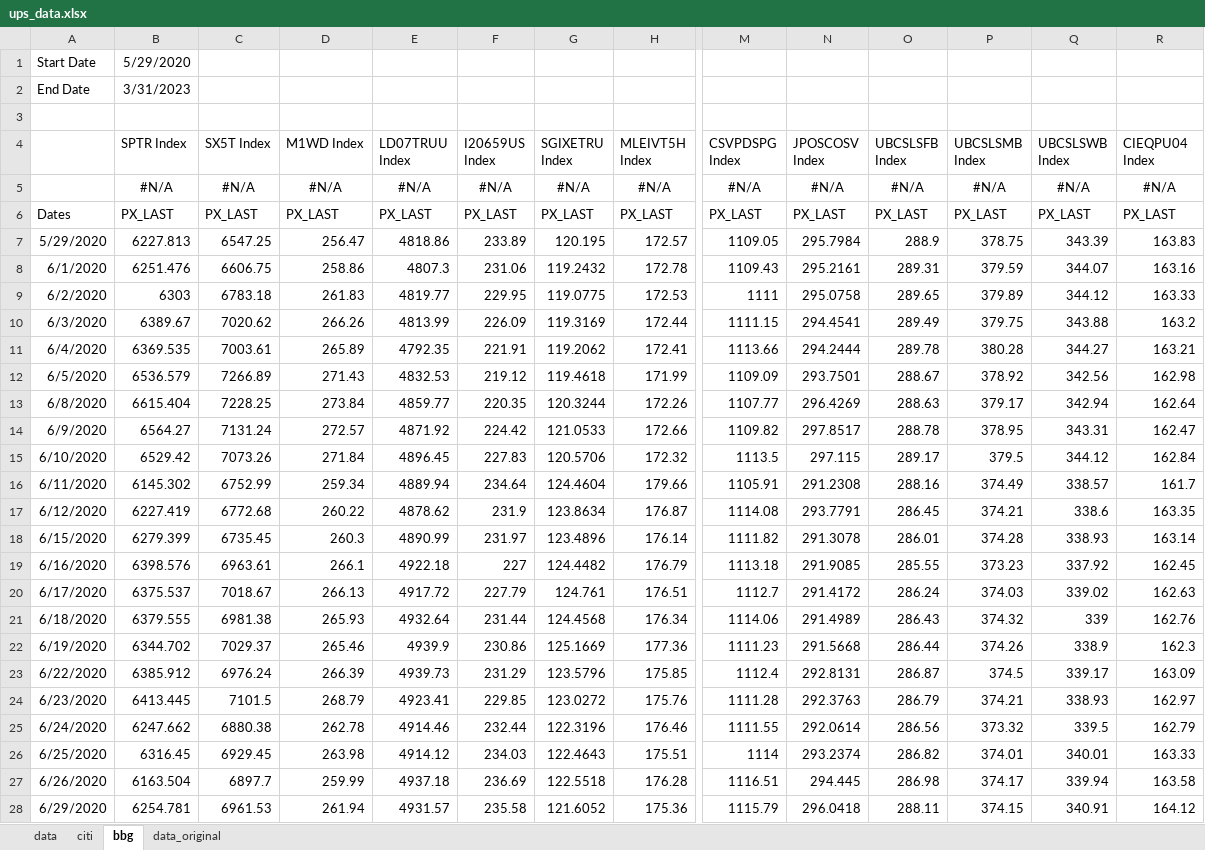
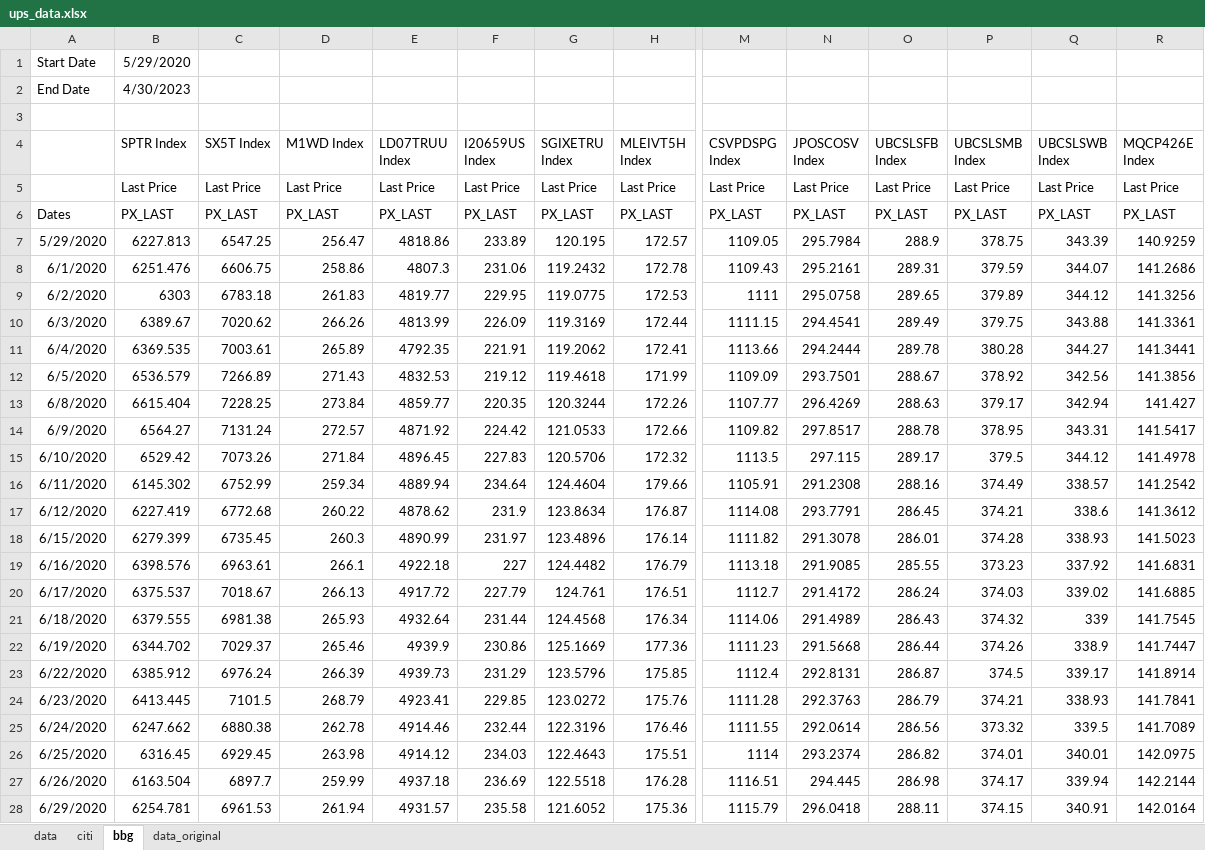
Before and after one commit to pforjoeUPS/RMP, an Excel workbook: EquityHedging/data/update_strats/ups_data.xlsx, sheet bbg, drawn as a sheet; only a part is shown, gaps mark what is left out; values as stored, in another font and other column widths than the file's, no borders; removed rows and columns are numbered as before the commit, all else as after; rows hold the shown columns only; the diff covers the shown part only; the diff names each change by its address in the sheet, - before the commit and + after, or states it on an @@ line.

```diff
--- a/EquityHedging/data/update_strats/ups_data.xlsx (sheet bbg)
+++ b/EquityHedging/data/update_strats/ups_data.xlsx (sheet bbg)
-B2 (SPTR Index): 3/31/2023
+B2 (SPTR Index): 4/30/2023
-R4: CIEQPU04 Index
+R4: MQCP426E Index
-row 5:  | #N/A | #N/A | #N/A | #N/A | #N/A | #N/A | #N/A | #N/A | #N/A | #N/A | #N/A | #N/A | #N/A
+row 5:  | Last Price | Last Price | Last Price | Last Price | Last Price | Last Price | Last Price | Last Price | Last Price | Last Price | Last Price | Last Price | Last Price
-R7 (MQCP426E Index): 163.83
+R7 (MQCP426E Index): 140.9259
-R8 (MQCP426E Index): 163.16
+R8 (MQCP426E Index): 141.2686
-R9 (MQCP426E Index): 163.33
+R9 (MQCP426E Index): 141.3256
-R10 (MQCP426E Index): 163.2
+R10 (MQCP426E Index): 141.3361
-R11 (MQCP426E Index): 163.21
+R11 (MQCP426E Index): 141.3441
-R12 (MQCP426E Index): 162.98
+R12 (MQCP426E Index): 141.3856
-R13 (MQCP426E Index): 162.64
+R13 (MQCP426E Index): 141.427
-R14 (MQCP426E Index): 162.47
+R14 (MQCP426E Index): 141.5417
-R15 (MQCP426E Index): 162.84
+R15 (MQCP426E Index): 141.4978
-R16 (MQCP426E Index): 161.7
+R16 (MQCP426E Index): 141.2542
-R17 (MQCP426E Index): 163.35
+R17 (MQCP426E Index): 141.3612
-R18 (MQCP426E Index): 163.14
+R18 (MQCP426E Index): 141.5023
-R19 (MQCP426E Index): 162.45
+R19 (MQCP426E Index): 141.6831
-R20 (MQCP426E Index): 162.63
+R20 (MQCP426E Index): 141.6885
-R21 (MQCP426E Index): 162.76
+R21 (MQCP426E Index): 141.7545
-R22 (MQCP426E Index): 162.3
+R22 (MQCP426E Index): 141.7447
-R23 (MQCP426E Index): 163.09
+R23 (MQCP426E Index): 141.8914
-R24 (MQCP426E Index): 162.97
+R24 (MQCP426E Index): 141.7841
-R25 (MQCP426E Index): 162.79
+R25 (MQCP426E Index): 141.7089
-R26 (MQCP426E Index): 163.33
+R26 (MQCP426E Index): 142.0975
-R27 (MQCP426E Index): 163.58
+R27 (MQCP426E Index): 142.2144
-R28 (MQCP426E Index): 164.12
+R28 (MQCP426E Index): 142.0164
```
Also changed, not shown: 20 added rows and 719 edited cells elsewhere in this sheet, sheet data, formulas that keep their value.
